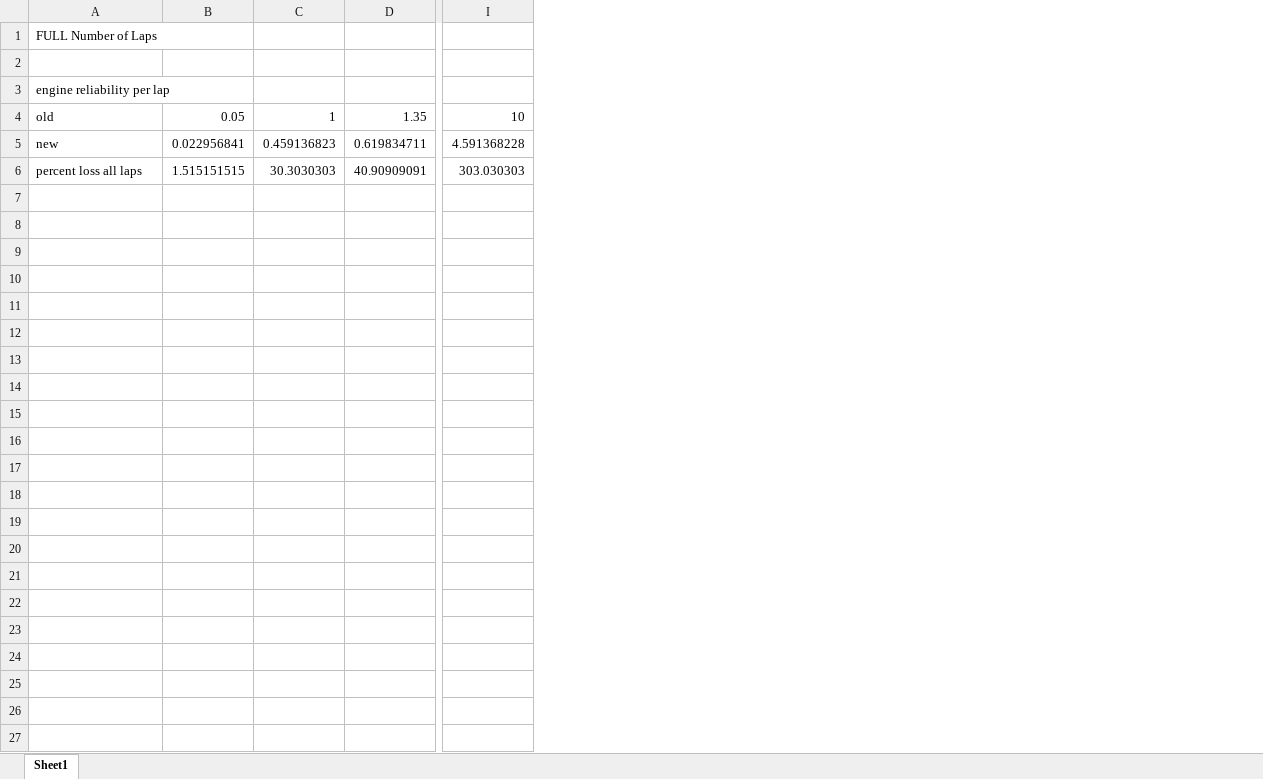
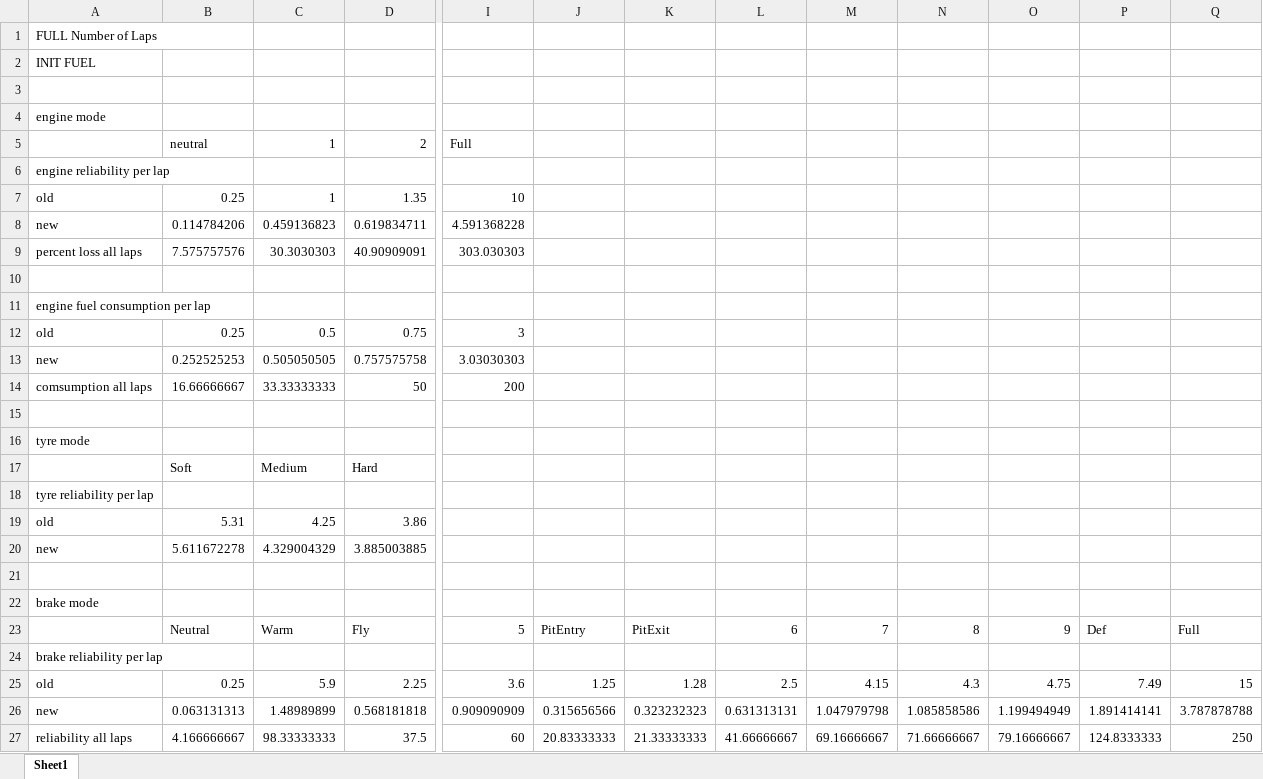
Before and after one commit to kawin7538/simple_formula1_strategy_optimization, an Excel workbook: references/kawin_rate_calculation.xlsx, sheet Sheet1, drawn as a sheet; only a part is shown, gaps mark what is left out; values as stored, in another font and other column widths than the file's, no borders; removed rows and columns are numbered as before the commit, all else as after; rows hold the shown columns only; the diff names each change by its address in the sheet, - before the commit and + after, or states it on an @@ line.

Commit message:
adjust rate calculation

```diff
--- a/references/kawin_rate_calculation.xlsx (sheet Sheet1)
+++ b/references/kawin_rate_calculation.xlsx (sheet Sheet1)
-column B, rows 4-6: 0.05 | 0.022956841 | 1.515151515
+column B, rows 7-9: 0.25 | 0.114784206 | 7.575757576
+column J, empty
+column K, empty
+column L, empty
+column M, empty
+column N, empty
+column O, empty
+column P, empty
+column Q, empty
+row 2: INIT FUEL
+row 4: engine mode
+row 5:  | neutral | 1 | 2 | Full
+row 10: (empty)
+row 11: engine fuel consumption per lap
+row 12: old | 0.25 | 0.5 | 0.75 | 3
+row 13: new | 0.252525253 | 0.505050505 | 0.757575758 | 3.03030303
+row 14: comsumption all laps | 16.66666667 | 33.33333333 | 50 | 200
+row 15: (empty)
+row 16: tyre mode
+row 17:  | Soft | Medium | Hard
+row 18: tyre reliability per lap
+row 19: old | 5.31 | 4.25 | 3.86
+row 20: new | 5.611672278 | 4.329004329 | 3.885003885
+row 21: (empty)
+row 22: brake mode
+row 23:  | Neutral | Warm | Fly | 5 | PitEntry | PitExit | 6 | 7 | 8 | 9 | Def | Full
+row 24: brake reliability per lap
+row 25: old | 0.25 | 5.9 | 2.25 | 3.6 | 1.25 | 1.28 | 2.5 | 4.15 | 4.3 | 4.75 | 7.49 | 15
+row 26: new | 0.063131313 | 1.48989899 | 0.568181818 | 0.909090909 | 0.315656566 | 0.323232323 | 0.631313131 | 1.047979798 | 1.085858586 | 1.199494949 | 1.891414141 | 3.787878788
+row 27: reliability all laps | 4.166666667 | 98.33333333 | 37.5 | 60 | 20.83333333 | 21.33333333 | 41.66666667 | 69.16666667 | 71.66666667 | 79.16666667 | 124.8333333 | 250
```
Also changed, not shown: formulas that keep their value, 1 other file.
